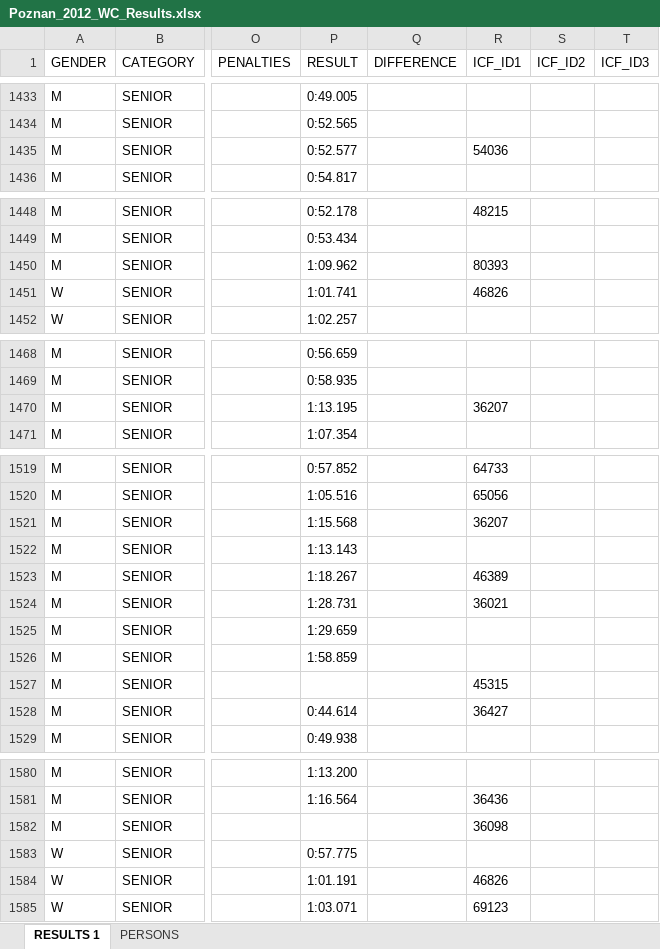
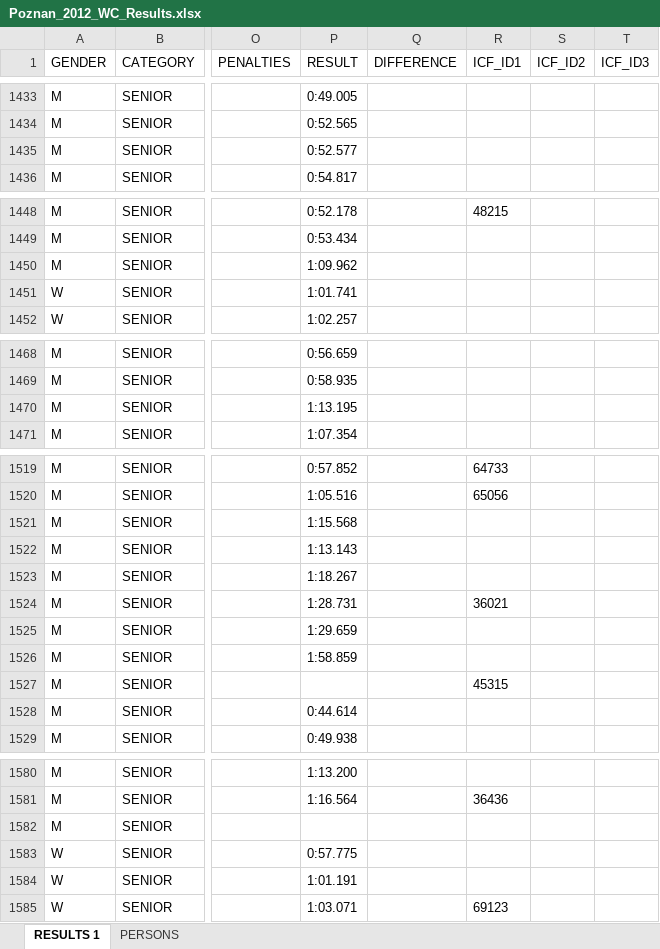
Before and after one commit to kenderfoka/race-sheets, an Excel workbook: events/Poznan_2012_WC/Poznan_2012_WC_Results.xlsx, sheet RESULTS 1, drawn as a sheet; only a part is shown, gaps mark what is left out; values as stored, in another font and other column widths than the file's, no borders; the diff covers the shown part only; the diff names each change by its address in the sheet, - before the commit and + after, or states it on an @@ line.

```diff
--- a/events/Poznan_2012_WC/Poznan_2012_WC_Results.xlsx (sheet RESULTS 1)
+++ b/events/Poznan_2012_WC/Poznan_2012_WC_Results.xlsx (sheet RESULTS 1)
-R1435 (ICF_ID1): 54036
+R1435 (ICF_ID1): (empty)
-R1450 (ICF_ID1): 80393
+R1450 (ICF_ID1): (empty)
-R1451 (ICF_ID1): 46826
+R1451 (ICF_ID1): (empty)
-R1470 (ICF_ID1): 36207
+R1470 (ICF_ID1): (empty)
-R1521 (ICF_ID1): 36207
+R1521 (ICF_ID1): (empty)
-R1523 (ICF_ID1): 46389
+R1523 (ICF_ID1): (empty)
-R1528 (ICF_ID1): 36427
+R1528 (ICF_ID1): (empty)
-R1582 (ICF_ID1): 36098
+R1582 (ICF_ID1): (empty)
-R1584 (ICF_ID1): 46826
+R1584 (ICF_ID1): (empty)
```
Also changed, not shown: 10 edited cells elsewhere in this sheet, sheet PERSONS, 1 other file.
